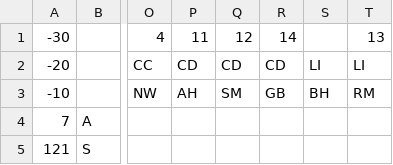
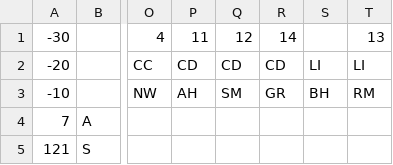
Before and after one commit to slebok/slebok.github.io, a CSV file: dyol/Patterns.csv, drawn as a sheet; only a part is shown, gaps mark what is left out; the diff names each change by its address in the sheet, - before the commit and + after, or states it on an @@ line.

```diff
--- a/dyol/Patterns.csv
+++ b/dyol/Patterns.csv
-R3: GB
+R3: GR
```
Also changed, not shown: 10 other files.
